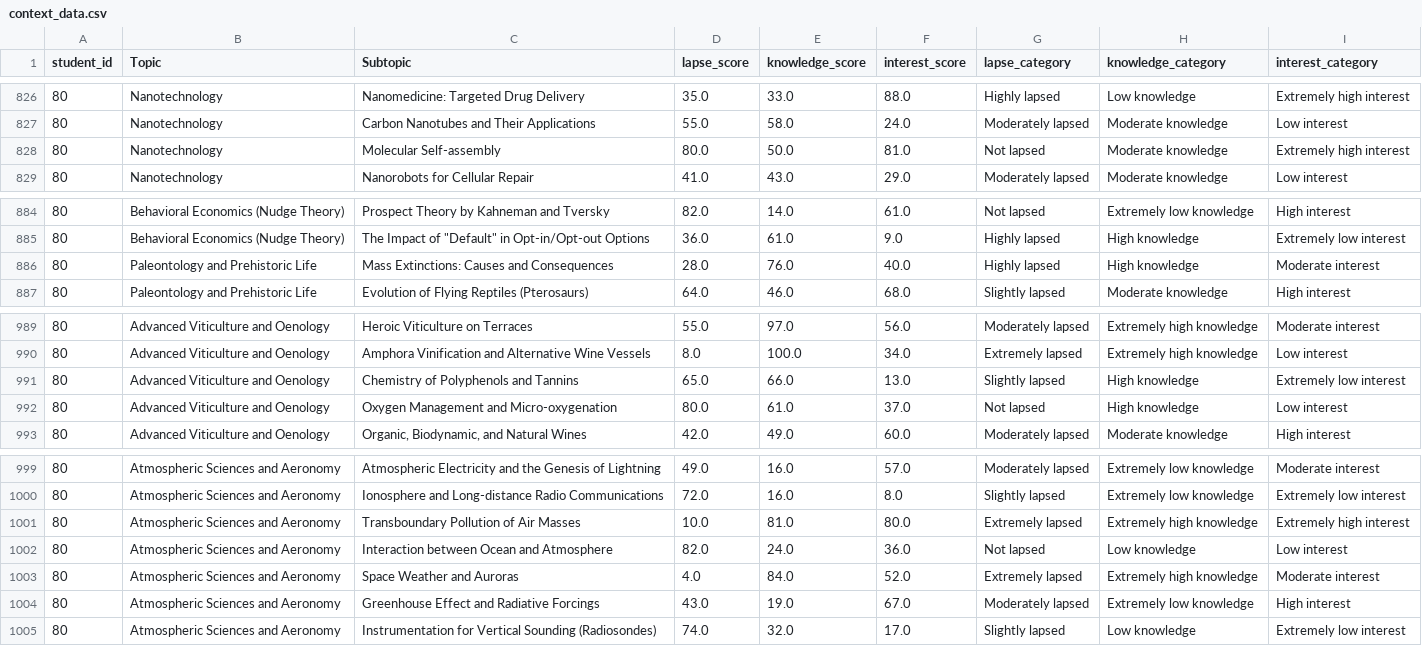
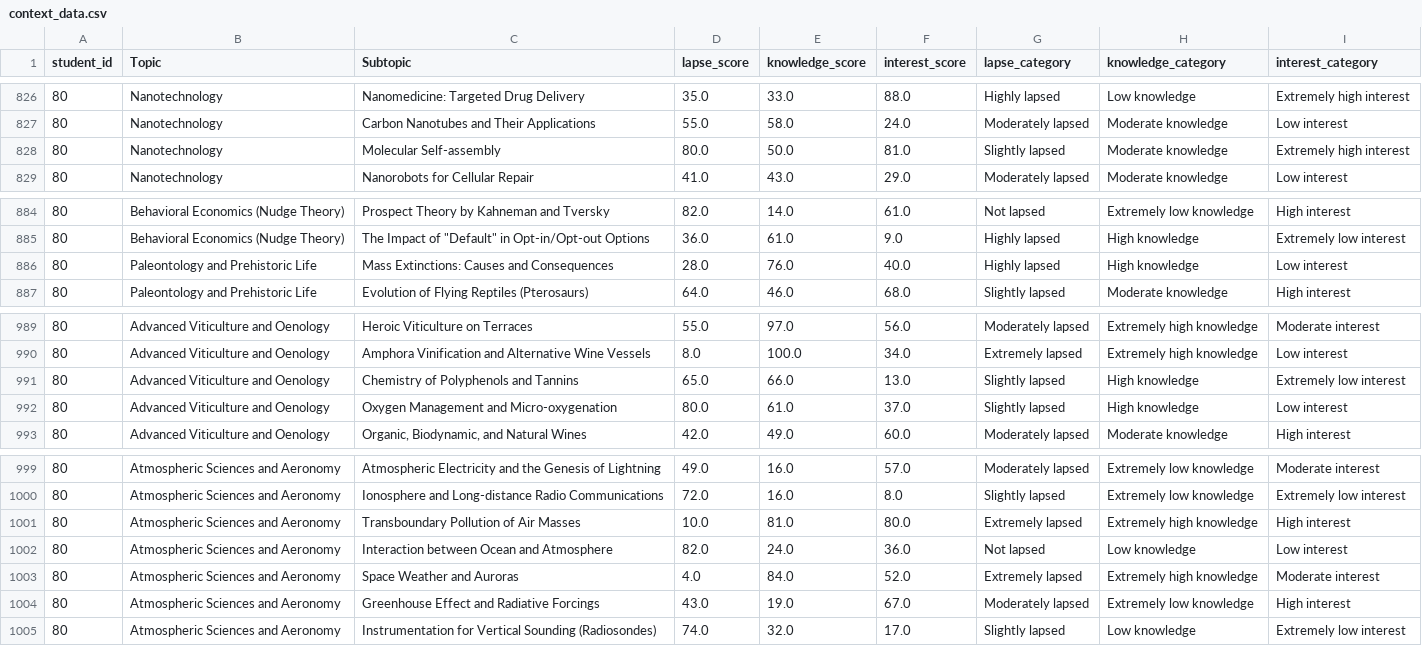
Before and after one commit to andreamurari/TesiMagistrale_NextQuerySuggestion, a CSV file: GeminiAPI_x_streamlit/context_data.csv, drawn as a sheet; only a part is shown, gaps mark what is left out; the diff covers the shown part only.

```diff
--- a/GeminiAPI_x_streamlit/context_data.csv
+++ b/GeminiAPI_x_streamlit/context_data.csv
@@ -827,3 +827,3 @@ student_id,Topic,Subtopic,lapse_score,knowledge_score,interest_score,lapse_categ
 80,Nanotechnology,Carbon Nanotubes and Their Applications,55.0,58.0,24.0,Moderately lapsed,Moderate knowledge,Low interest
-80,Nanotechnology,Molecular Self-assembly,80.0,50.0,81.0,Not lapsed,Moderate knowledge,Extremely high interest
+80,Nanotechnology,Molecular Self-assembly,80.0,50.0,81.0,Slightly lapsed,Moderate knowledge,Extremely high interest
 80,Nanotechnology,Nanorobots for Cellular Repair,41.0,43.0,29.0,Moderately lapsed,Moderate knowledge,Low interest
@@ -885,3 +885,3 @@ student_id,Topic,Subtopic,lapse_score,knowledge_score,interest_score,lapse_categ
 80,Behavioral Economics (Nudge Theory),"The Impact of ""Default"" in Opt-in/Opt-out Options",36.0,61.0,9.0,Highly lapsed,High knowledge,Extremely low interest
-80,Paleontology and Prehistoric Life,Mass Extinctions: Causes and Consequences,28.0,76.0,40.0,Highly lapsed,High knowledge,Moderate interest
+80,Paleontology and Prehistoric Life,Mass Extinctions: Causes and Consequences,28.0,76.0,40.0,Highly lapsed,High knowledge,Low interest
 80,Paleontology and Prehistoric Life,Evolution of Flying Reptiles (Pterosaurs),64.0,46.0,68.0,Slightly lapsed,Moderate knowledge,High interest
@@ -991,3 +991,3 @@ student_id,Topic,Subtopic,lapse_score,knowledge_score,interest_score,lapse_categ
 80,Advanced Viticulture and Oenology,Chemistry of Polyphenols and Tannins,65.0,66.0,13.0,Slightly lapsed,High knowledge,Extremely low interest
-80,Advanced Viticulture and Oenology,Oxygen Management and Micro-oxygenation,80.0,61.0,37.0,Not lapsed,High knowledge,Low interest
+80,Advanced Viticulture and Oenology,Oxygen Management and Micro-oxygenation,80.0,61.0,37.0,Slightly lapsed,High knowledge,Low interest
 80,Advanced Viticulture and Oenology,"Organic, Biodynamic, and Natural Wines",42.0,49.0,60.0,Moderately lapsed,Moderate knowledge,High interest
@@ -1000,3 +1000,3 @@ student_id,Topic,Subtopic,lapse_score,knowledge_score,interest_score,lapse_categ
 80,Atmospheric Sciences and Aeronomy,Ionosphere and Long-distance Radio Communications,72.0,16.0,8.0,Slightly lapsed,Extremely low knowledge,Extremely low interest
-80,Atmospheric Sciences and Aeronomy,Transboundary Pollution of Air Masses,10.0,81.0,80.0,Extremely lapsed,Extremely high knowledge,Extremely high interest
+80,Atmospheric Sciences and Aeronomy,Transboundary Pollution of Air Masses,10.0,81.0,80.0,Extremely lapsed,Extremely high knowledge,High interest
 80,Atmospheric Sciences and Aeronomy,Interaction between Ocean and Atmosphere,82.0,24.0,36.0,Not lapsed,Low knowledge,Low interest
```
Also changed, not shown: 2 added rows, 1 removed row and 13 edited cells elsewhere in this file, GeminiAPI_x_streamlit/token_usage_log.csv, 2 other files.
